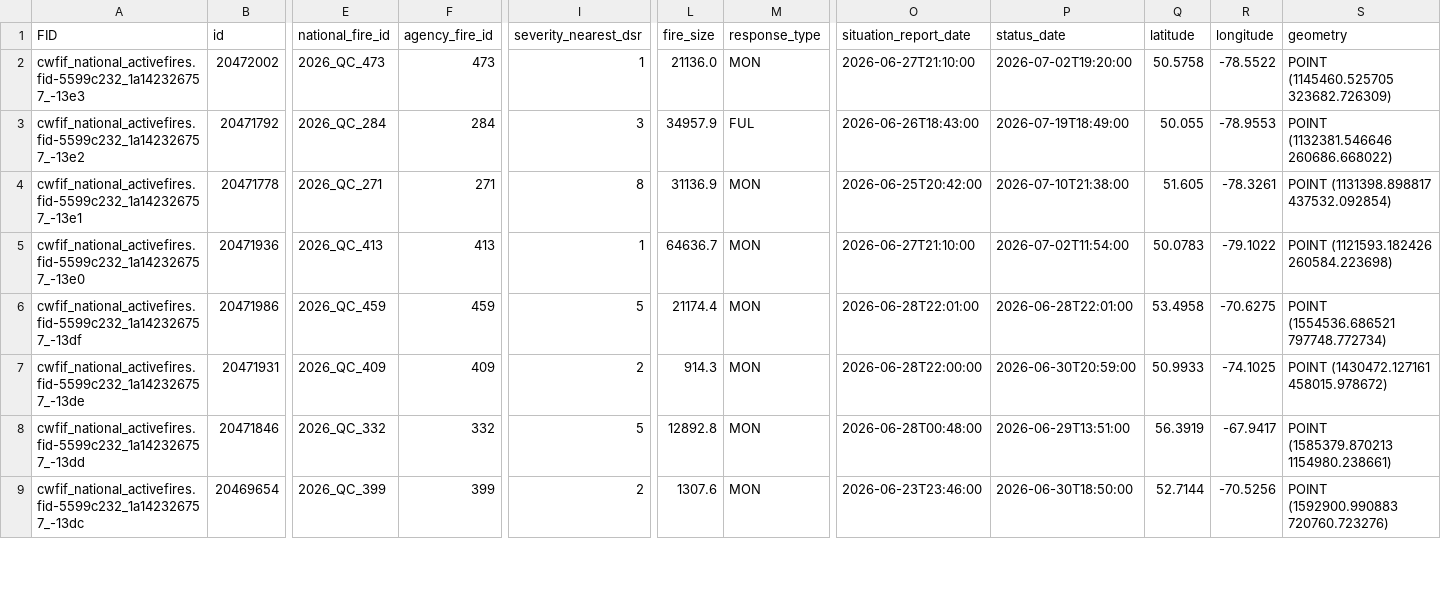
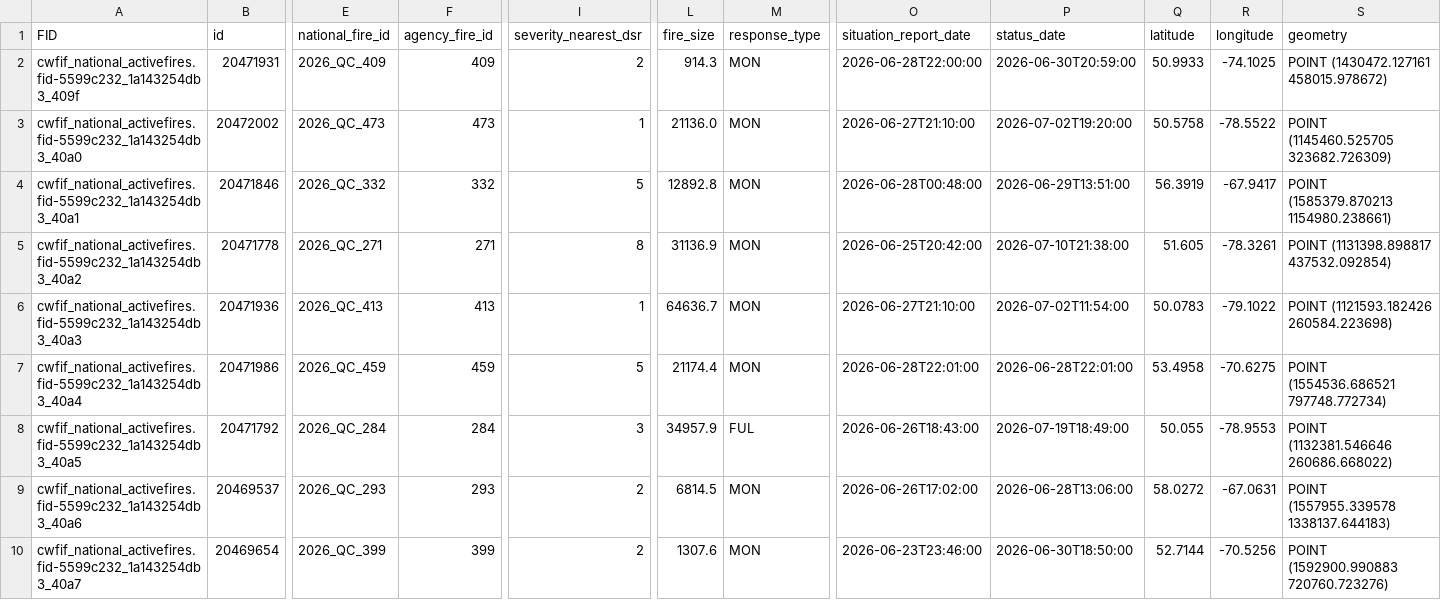
Before and after one commit to jagius/cda-air-quality-compiler, a CSV file: docs/active_fires_qc.csv, drawn as a sheet; only a part is shown, gaps mark what is left out; removed rows and columns are numbered as before the commit, all else as after; rows hold the shown columns only; the diff covers the shown part only; the diff names each change by its address in the sheet, - before the commit and + after, or states it on an @@ line.

```diff
--- a/docs/active_fires_qc.csv
+++ b/docs/active_fires_qc.csv
+row 2: cwfif_national_activefires.fid-5599c232_1a143254db3_409f | 20471931 | 2026_QC_409 | 409 | 2 | 914.3 | MON | 2026-06-28T22:00:00 | 2026-06-30T20:59:00 | 50.9933 | -74.1025 | POINT (1430472.127161 458015.978672)
-A3 (FID): cwfif_national_activefires.fid-5599c232_1a142326757_-13e3
+A3 (FID): cwfif_national_activefires.fid-5599c232_1a143254db3_40a0
-A4 (FID): cwfif_national_activefires.fid-5599c232_1a142326757_-13e2
+A4 (FID): cwfif_national_activefires.fid-5599c232_1a143254db3_40a1
-B4 (id): 20471792
+B4 (id): 20471846
-E4 (national_fire_id): 2026_QC_284
+E4 (national_fire_id): 2026_QC_332
-F4 (agency_fire_id): 284
+F4 (agency_fire_id): 332
-I4 (severity_nearest_dsr): 3
+I4 (severity_nearest_dsr): 5
-L4 (fire_size): 34957.9
+L4 (fire_size): 12892.8
-M4 (response_type): FUL
+M4 (response_type): MON
-O4 (situation_report_date): 2026-06-26T18:43:00
+O4 (situation_report_date): 2026-06-28T00:48:00
-P4 (status_date): 2026-07-19T18:49:00
+P4 (status_date): 2026-06-29T13:51:00
-Q4 (latitude): 50.055
+Q4 (latitude): 56.3919
-R4 (longitude): -78.9553
+R4 (longitude): -67.9417
-S4 (geometry): POINT (1132381.546646 260686.668022)
+S4 (geometry): POINT (1585379.870213 1154980.238661)
-A5 (FID): cwfif_national_activefires.fid-5599c232_1a142326757_-13e1
+A5 (FID): cwfif_national_activefires.fid-5599c232_1a143254db3_40a2
-A6 (FID): cwfif_national_activefires.fid-5599c232_1a142326757_-13e0
+A6 (FID): cwfif_national_activefires.fid-5599c232_1a143254db3_40a3
-A7 (FID): cwfif_national_activefires.fid-5599c232_1a142326757_-13df
+A7 (FID): cwfif_national_activefires.fid-5599c232_1a143254db3_40a4
+row 8: cwfif_national_activefires.fid-5599c232_1a143254db3_40a5 | 20471792 | 2026_QC_284 | 284 | 3 | 34957.9 | FUL | 2026-06-26T18:43:00 | 2026-07-19T18:49:00 | 50.055 | -78.9553 | POINT (1132381.546646 260686.668022)
-A9 (FID): cwfif_national_activefires.fid-5599c232_1a142326757_-13de
+A9 (FID): cwfif_national_activefires.fid-5599c232_1a143254db3_40a6
-B9 (id): 20471931
+B9 (id): 20469537
-E9 (national_fire_id): 2026_QC_409
+E9 (national_fire_id): 2026_QC_293
-F9 (agency_fire_id): 409
+F9 (agency_fire_id): 293
-L9 (fire_size): 914.3
+L9 (fire_size): 6814.5
-O9 (situation_report_date): 2026-06-28T22:00:00
+O9 (situation_report_date): 2026-06-26T17:02:00
-P9 (status_date): 2026-06-30T20:59:00
+P9 (status_date): 2026-06-28T13:06:00
-Q9 (latitude): 50.9933
+Q9 (latitude): 58.0272
-R9 (longitude): -74.1025
+R9 (longitude): -67.0631
-S9 (geometry): POINT (1430472.127161 458015.978672)
+S9 (geometry): POINT (1557955.339578 1338137.644183)
-row 8: cwfif_national_activefires.fid-5599c232_1a142326757_-13dd | 20471846 | 2026_QC_332 | 332 | 5 | 12892.8 | MON | 2026-06-28T00:48:00 | 2026-06-29T13:51:00 | 56.3919 | -67.9417 | POINT (1585379.870213 1154980.238661)
-A10 (FID): cwfif_national_activefires.fid-5599c232_1a142326757_-13dc
+A10 (FID): cwfif_national_activefires.fid-5599c232_1a143254db3_40a7
```
Also changed, not shown: 1 removed row and 34 edited cells elsewhere in this file, docs/active_fires.csv, docs/active_fires_bc.csv, 3 other files.
